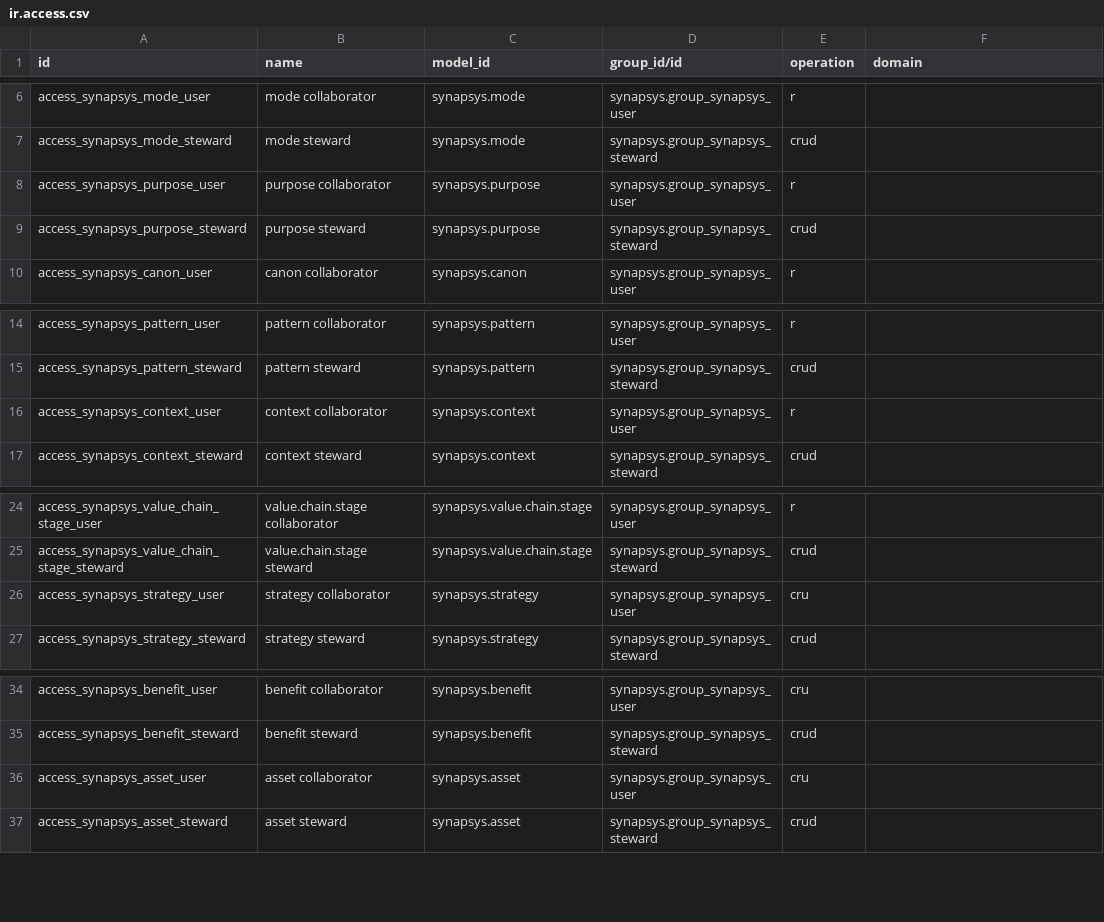
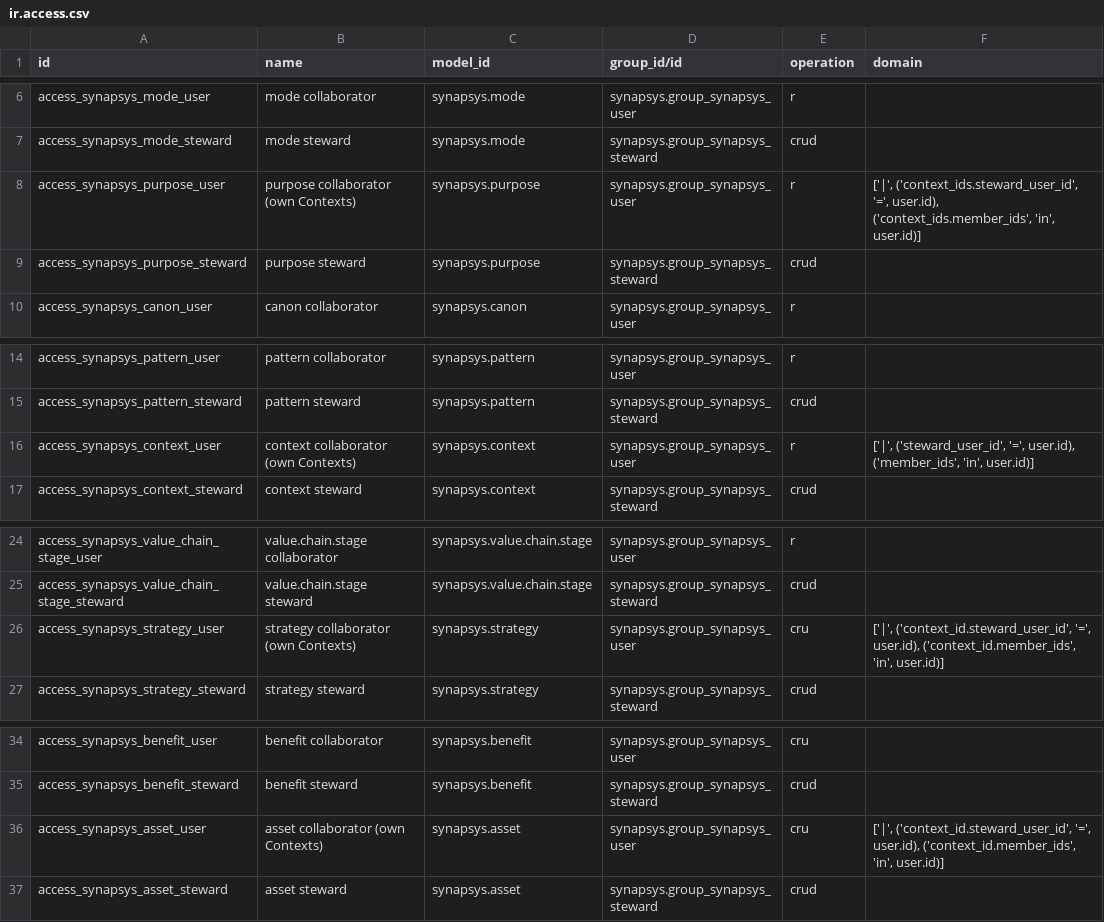
Before and after one commit to pnyssen/synapsys-openbridge-build, a CSV file: release/rc06a_screen_architecture/addon/synapsys/security/ir.access.csv, drawn as a sheet; only a part is shown, gaps mark what is left out.

```diff
--- a/release/rc06a_screen_architecture/addon/synapsys/security/ir.access.csv
+++ b/release/rc06a_screen_architecture/addon/synapsys/security/ir.access.csv
@@ -7,3 +7,3 @@ access_synapsys_mode_user,mode collaborator,synapsys.mode,synapsys.group_synapsy
 access_synapsys_mode_steward,mode steward,synapsys.mode,synapsys.group_synapsys_steward,crud,
-access_synapsys_purpose_user,purpose collaborator,synapsys.purpose,synapsys.group_synapsys_user,r,
+access_synapsys_purpose_user,purpose collaborator (own Contexts),synapsys.purpose,synapsys.group_synapsys_user,r,"['|', ('context_ids.steward_user_id', '=', user.id), ('context_ids.member_ids', 'in', user.id)]"
 access_synapsys_purpose_steward,purpose steward,synapsys.purpose,synapsys.group_synapsys_steward,crud,
@@ -15,3 +15,3 @@ access_synapsys_pattern_user,pattern collaborator,synapsys.pattern,synapsys.grou
 access_synapsys_pattern_steward,pattern steward,synapsys.pattern,synapsys.group_synapsys_steward,crud,
-access_synapsys_context_user,context collaborator,synapsys.context,synapsys.group_synapsys_user,r,
+access_synapsys_context_user,context collaborator (own Contexts),synapsys.context,synapsys.group_synapsys_user,r,"['|', ('steward_user_id', '=', user.id), ('member_ids', 'in', user.id)]"
 access_synapsys_context_steward,context steward,synapsys.context,synapsys.group_synapsys_steward,crud,
@@ -25,3 +25,3 @@ access_synapsys_value_chain_stage_user,value.chain.stage collaborator,synapsys.v
 access_synapsys_value_chain_stage_steward,value.chain.stage steward,synapsys.value.chain.stage,synapsys.group_synapsys_steward,crud,
-access_synapsys_strategy_user,strategy collaborator,synapsys.strategy,synapsys.group_synapsys_user,cru,
+access_synapsys_strategy_user,strategy collaborator (own Contexts),synapsys.strategy,synapsys.group_synapsys_user,cru,"['|', ('context_id.steward_user_id', '=', user.id), ('context_id.member_ids', 'in', user.id)]"
 access_synapsys_strategy_steward,strategy steward,synapsys.strategy,synapsys.group_synapsys_steward,crud,
@@ -35,3 +35,3 @@ access_synapsys_benefit_user,benefit collaborator,synapsys.benefit,synapsys.grou
 access_synapsys_benefit_steward,benefit steward,synapsys.benefit,synapsys.group_synapsys_steward,crud,
-access_synapsys_asset_user,asset collaborator,synapsys.asset,synapsys.group_synapsys_user,cru,
+access_synapsys_asset_user,asset collaborator (own Contexts),synapsys.asset,synapsys.group_synapsys_user,cru,"['|', ('context_id.steward_user_id', '=', user.id), ('context_id.member_ids', 'in', user.id)]"
 access_synapsys_asset_steward,asset steward,synapsys.asset,synapsys.group_synapsys_steward,crud,
```
Also changed, not shown: 10 other files.
